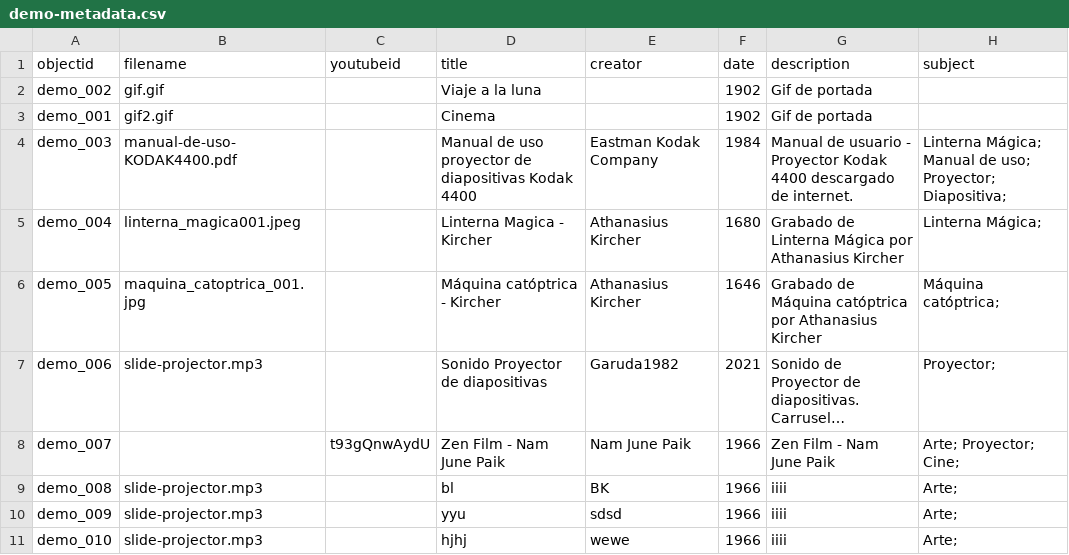
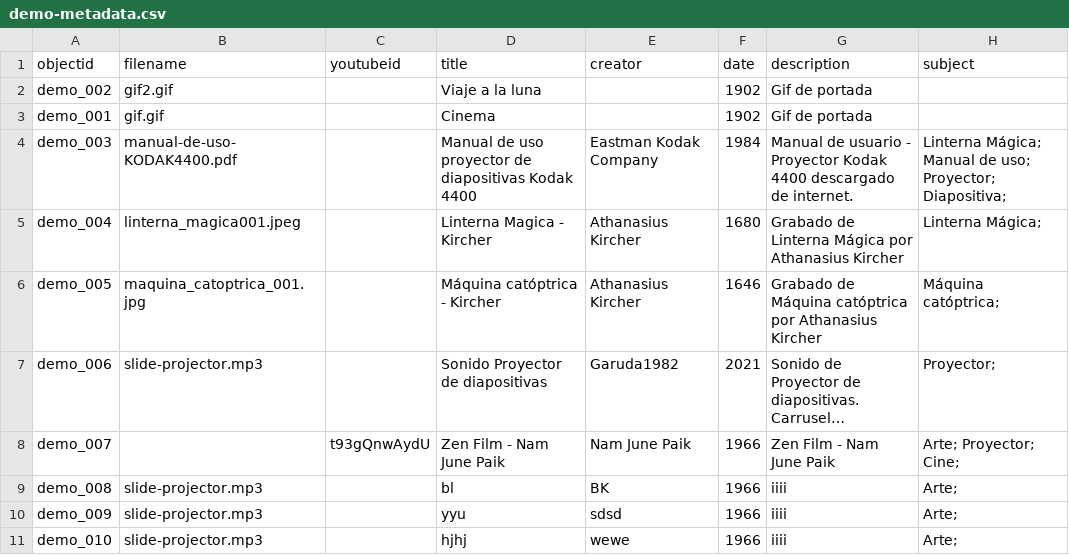
Before and after one commit to cdigitaljaveriana/collectionbuilder-gh, a CSV file: _data/demo-metadata.csv, drawn as a sheet; only a part is shown; long unchanged cells end in …; the diff names each change by its address in the sheet, - before the commit and + after, or states it on an @@ line.

Commit message:
exp
exp

```diff
--- a/_data/demo-metadata.csv
+++ b/_data/demo-metadata.csv
-B2 (filename): gif.gif
+B2 (filename): gif2.gif
-B3 (filename): gif2.gif
+B3 (filename): gif.gif
```
